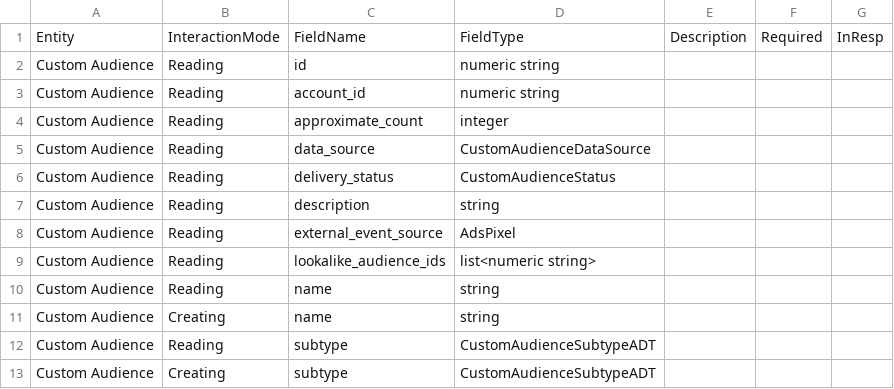
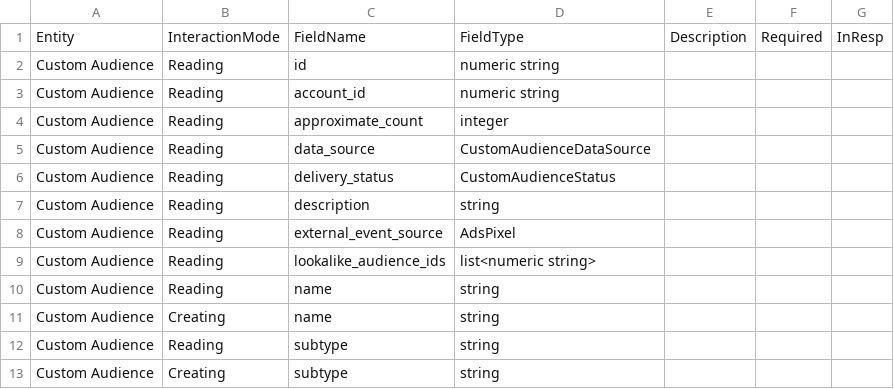
Before and after one commit to glutamate/fb, a CSV file: gen/data/customaudience.csv, drawn as a sheet.

Commit message:
using a custom enumeration type doesn't work... leaving it as String and moving on.

```diff
--- a/gen/data/customaudience.csv
+++ b/gen/data/customaudience.csv
@@ -11,3 +11,3 @@ Custom Audience,Reading,name,string,,,
 Custom Audience,Creating,name,string,,,
-Custom Audience,Reading,subtype,CustomAudienceSubtypeADT,,,
-Custom Audience,Creating,subtype,CustomAudienceSubtypeADT,,,
+Custom Audience,Reading,subtype,string,,,
+Custom Audience,Creating,subtype,string,,,
```
Also changed, not shown: 4 other files.
